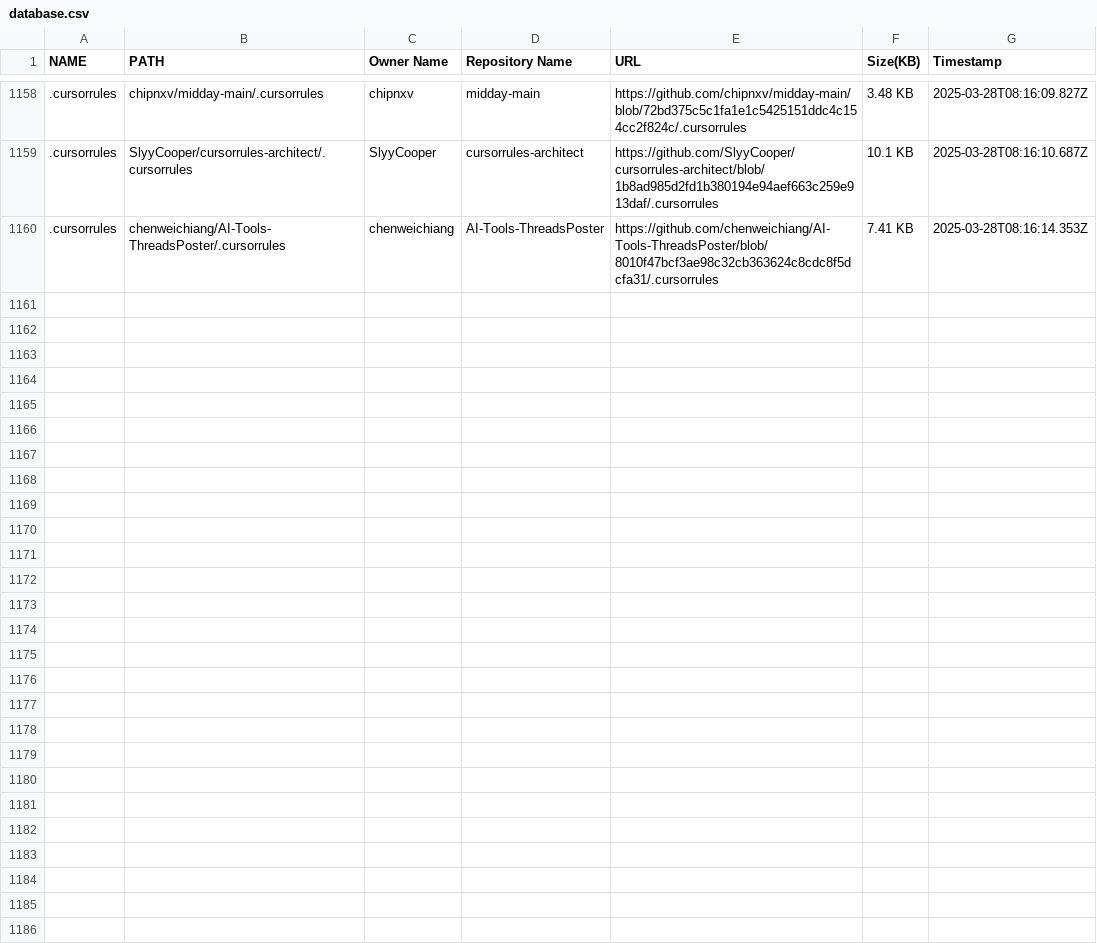
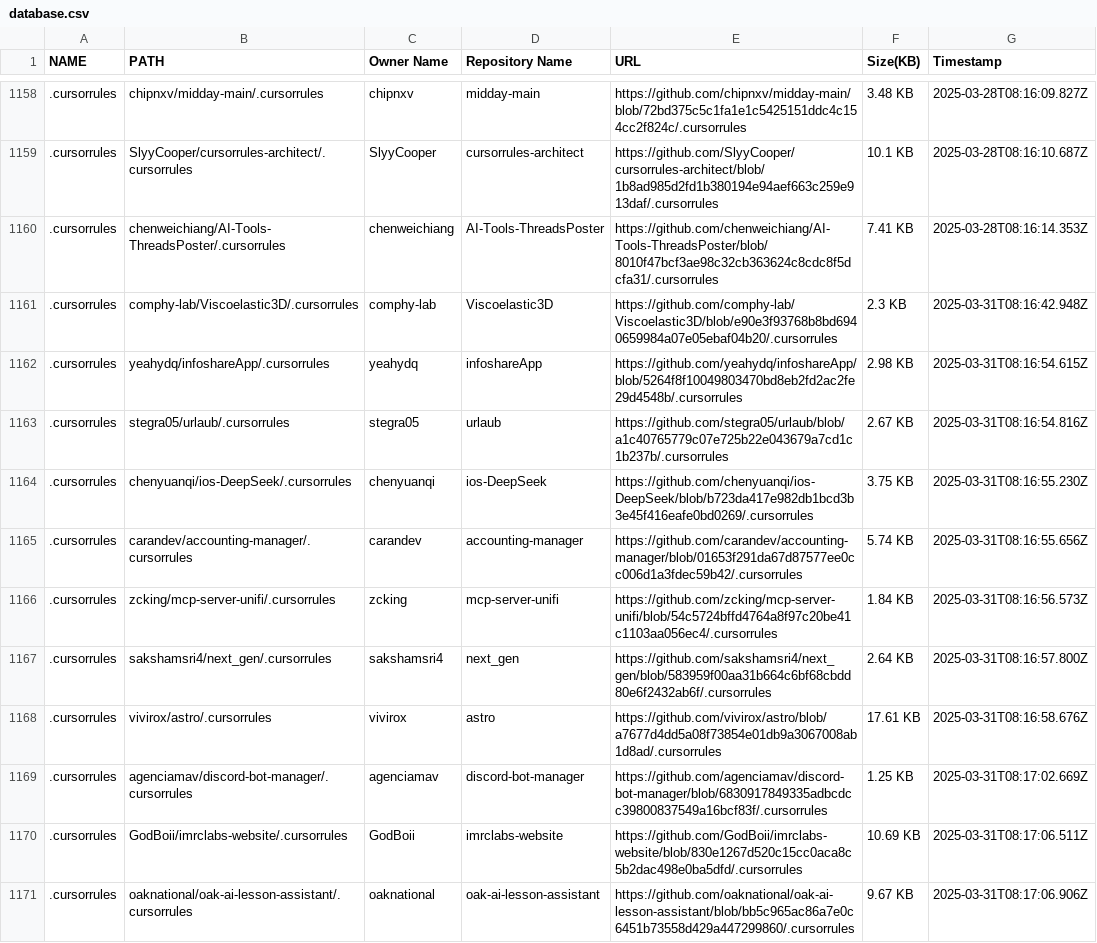
Before and after one commit to alpgul/Cursorrules-Database, a CSV file: csv/database.csv, drawn as a sheet; only a part is shown, gaps mark what is left out; the diff names each change by its address in the sheet, - before the commit and + after, or states it on an @@ line.

```diff
--- a/csv/database.csv
+++ b/csv/database.csv
+row 1161: .cursorrules | comphy-lab/Viscoelastic3D/.cursorrules | comphy-lab | Viscoelastic3D | https://github.com/comphy-lab/Viscoelastic3D/blob/e90e3f93768b8bd6940659984a07e05ebaf04b20/.cursorrules | 2.3 KB | 2025-03-31T08:16:42.948Z
+row 1162: .cursorrules | yeahydq/infoshareApp/.cursorrules | yeahydq | infoshareApp | https://github.com/yeahydq/infoshareApp/blob/5264f8f10049803470bd8eb2fd2ac2fe29d4548b/.cursorrules | 2.98 KB | 2025-03-31T08:16:54.615Z
+row 1163: .cursorrules | stegra05/urlaub/.cursorrules | stegra05 | urlaub | https://github.com/stegra05/urlaub/blob/a1c40765779c07e725b22e043679a7cd1c1b237b/.cursorrules | 2.67 KB | 2025-03-31T08:16:54.816Z
+row 1164: .cursorrules | chenyuanqi/ios-DeepSeek/.cursorrules | chenyuanqi | ios-DeepSeek | https://github.com/chenyuanqi/ios-DeepSeek/blob/b723da417e982db1bcd3b3e45f416eafe0bd0269/.cursorrules | 3.75 KB | 2025-03-31T08:16:55.230Z
+row 1165: .cursorrules | carandev/accounting-manager/.cursorrules | carandev | accounting-manager | https://github.com/carandev/accounting-manager/blob/01653f291da67d87577ee0cc006d1a3fdec59b42/.cursorrules | 5.74 KB | 2025-03-31T08:16:55.656Z
+row 1166: .cursorrules | zcking/mcp-server-unifi/.cursorrules | zcking | mcp-server-unifi | https://github.com/zcking/mcp-server-unifi/blob/54c5724bffd4764a8f97c20be41c1103aa056ec4/.cursorrules | 1.84 KB | 2025-03-31T08:16:56.573Z
+row 1167: .cursorrules | sakshamsri4/next_gen/.cursorrules | sakshamsri4 | next_gen | https://github.com/sakshamsri4/next_gen/blob/583959f00aa31b664c6bf68cbdd80e6f2432ab6f/.cursorrules | 2.64 KB | 2025-03-31T08:16:57.800Z
+row 1168: .cursorrules | vivirox/astro/.cursorrules | vivirox | astro | https://github.com/vivirox/astro/blob/a7677d4dd5a08f73854e01db9a3067008ab1d8ad/.cursorrules | 17.61 KB | 2025-03-31T08:16:58.676Z
+row 1169: .cursorrules | agenciamav/discord-bot-manager/.cursorrules | agenciamav | discord-bot-manager | https://github.com/agenciamav/discord-bot-manager/blob/6830917849335adbcdcc39800837549a16bcf83f/.cursorrules | 1.25 KB | 2025-03-31T08:17:02.669Z
+row 1170: .cursorrules | GodBoii/imrclabs-website/.cursorrules | GodBoii | imrclabs-website | https://github.com/GodBoii/imrclabs-website/blob/830e1267d520c15cc0aca8c5b2dac498e0ba5dfd/.cursorrules | 10.69 KB | 2025-03-31T08:17:06.511Z
+row 1171: .cursorrules | oaknational/oak-ai-lesson-assistant/.cursorrules | oaknational | oak-ai-lesson-assistant | https://github.com/oaknational/oak-ai-lesson-assistant/blob/bb5c965ac86a7e0c6451b73558d429a447299860/.cursorrules | 9.67 KB | 2025-03-31T08:17:06.906Z
```
Also changed, not shown: 12 other files.
